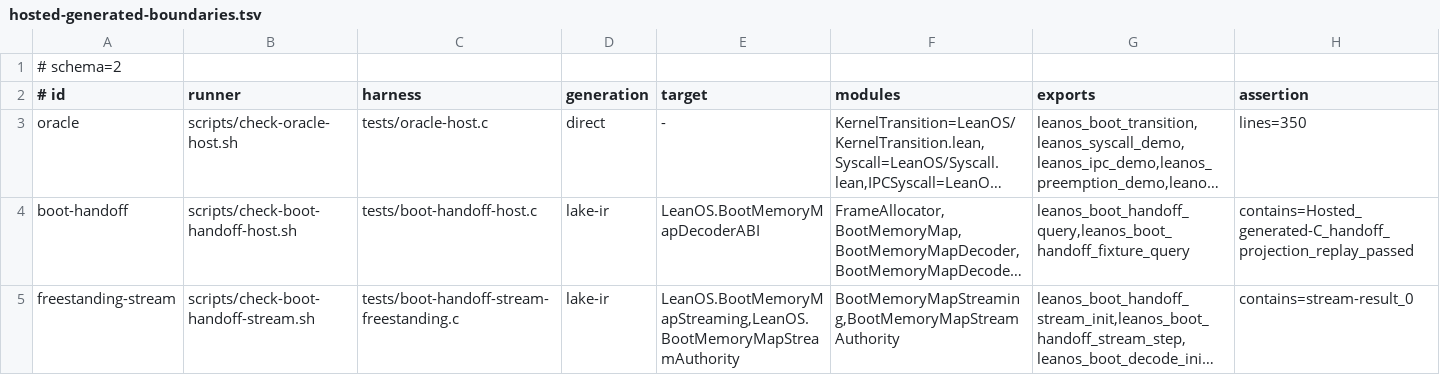
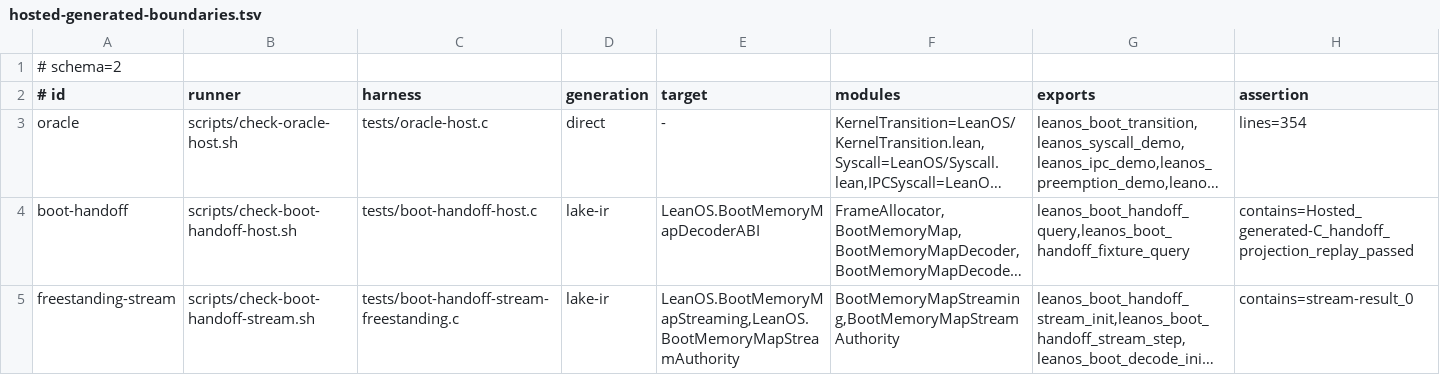
Before and after one commit to rudi-cilibrasi/leanos, a TSV file: scripts/hosted-generated-boundaries.tsv, drawn as a sheet; long unchanged cells end in …; the diff names each change by its address in the sheet, - before the commit and + after, or states it on an @@ line.

```diff
--- a/scripts/hosted-generated-boundaries.tsv
+++ b/scripts/hosted-generated-boundaries.tsv
-H3 (assertion): lines=350
+H3 (assertion): lines=354
```
Also changed, not shown: 6 other files.
